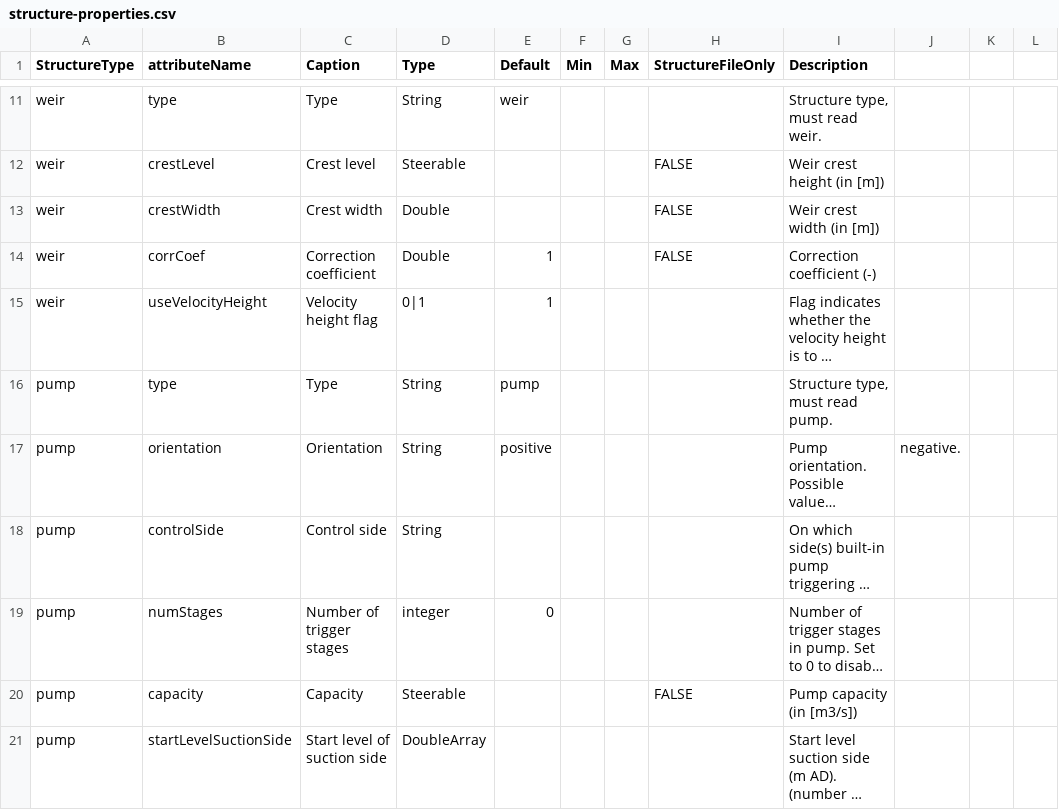
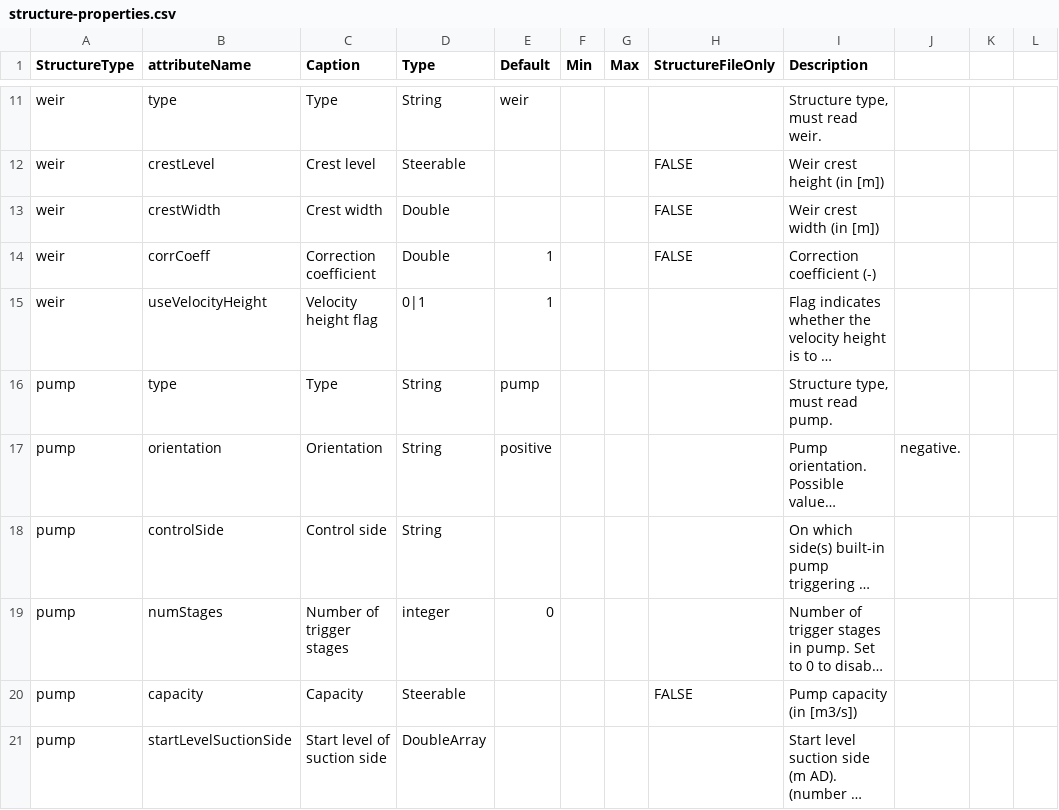
Before and after one commit to Deltares-research/DHYDROGUI, a CSV file: src/DeltaShell.Plugins.FMSuite.FlowFM/structure-properties.csv, drawn as a sheet; only a part is shown, gaps mark what is left out; long unchanged cells end in …; the diff names each change by its address in the sheet, - before the commit and + after, or states it on an @@ line.

Commit message:
FM1D2D-403 Fixed several Structure File reading/writing related issues for both 1D and 2D, including: - updating property names - adding missing properties to GUI - fixing cross section definition files not being created and several other issues related to cross section definition in the context of structures. - fixing several exceptions that occured - making sure all properties are correctly written to the structures.ini - fixing 1D structures not being loaded when loading a project
Former-commit-id: 9758be8ef955f3bf42af51bf7e32247ba25bc329
Former-commit-id: b670e76c14f6d9560cf270d1394095809073cfd9

```diff
--- a/src/DeltaShell.Plugins.FMSuite.FlowFM/structure-properties.csv
+++ b/src/DeltaShell.Plugins.FMSuite.FlowFM/structure-properties.csv
-B14 (attributeName): corrCoef
+B14 (attributeName): corrCoeff
```
Also changed, not shown: 24 other files.
